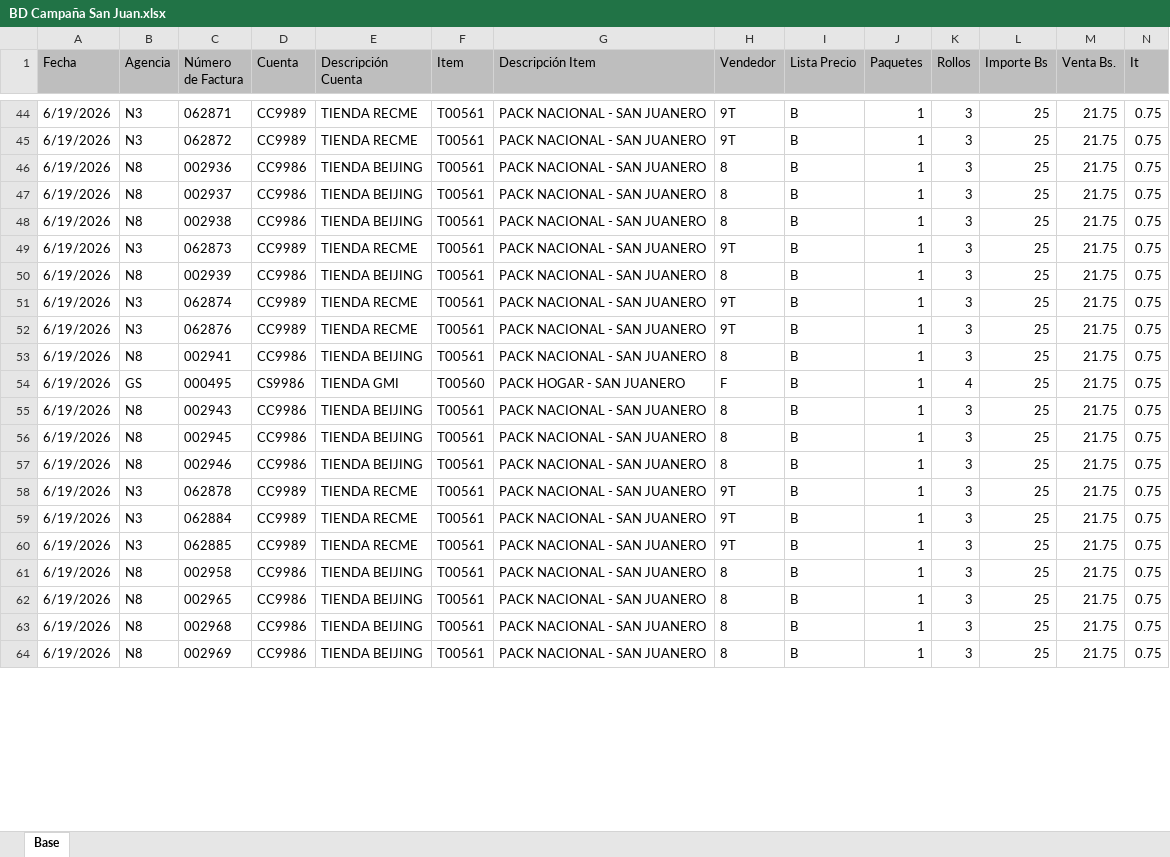
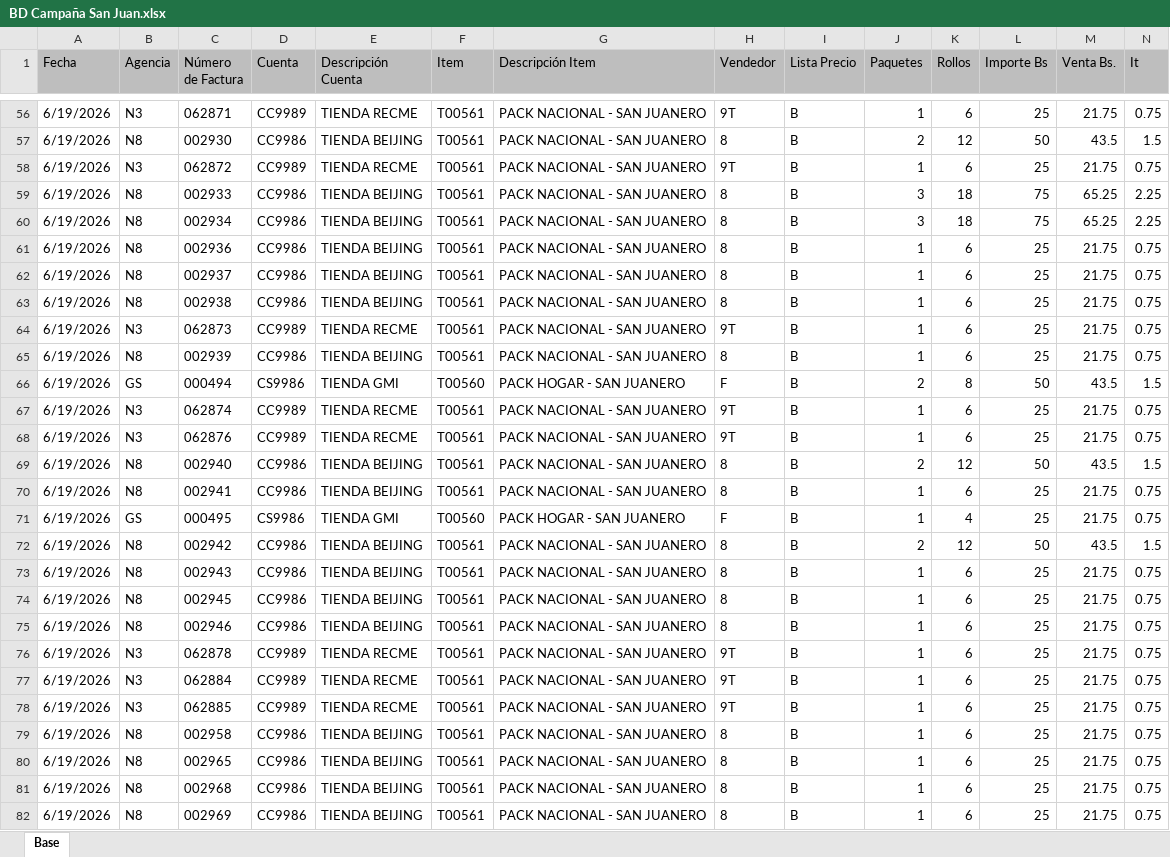
Before and after one commit to Jhonatan-Escalera/san-juan-dashboard, an Excel workbook: data/BD Campaña San Juan.xlsx, sheet Base, drawn as a sheet; only a part is shown, gaps mark what is left out; values as stored, in another font and other column widths than the file's, no borders; table styles not drawn; addresses are those after the commit; the diff covers the shown part only; the diff names each change by its address in the sheet, - before the commit and + after, or states it on an @@ line.

```diff
--- a/data/BD Campaña San Juan.xlsx (sheet Base)
+++ b/data/BD Campaña San Juan.xlsx (sheet Base)
-K56 (Rollos): 3
+K56 (Rollos): 6
+row 57: 6/19/2026 | N8 | 002930 | CC9986 | TIENDA BEIJING | T00561 | PACK NACIONAL - SAN JUANERO | 8 | B | 2 | 12 | 50 | 43.5 | 1.5
-K58 (Rollos): 3
+K58 (Rollos): 6
+row 59: 6/19/2026 | N8 | 002933 | CC9986 | TIENDA BEIJING | T00561 | PACK NACIONAL - SAN JUANERO | 8 | B | 3 | 18 | 75 | 65.25 | 2.25
+row 60: 6/19/2026 | N8 | 002934 | CC9986 | TIENDA BEIJING | T00561 | PACK NACIONAL - SAN JUANERO | 8 | B | 3 | 18 | 75 | 65.25 | 2.25
-K61:K65 (Rollos): 3
+K61:K65 (Rollos): 6
@@ row 78 moved to row 66: 6/19/2026 @@
-K67:K68 (Rollos): 3
+K67:K68 (Rollos): 6
+row 69: 6/19/2026 | N8 | 002940 | CC9986 | TIENDA BEIJING | T00561 | PACK NACIONAL - SAN JUANERO | 8 | B | 2 | 12 | 50 | 43.5 | 1.5
-K70 (Rollos): 3
+K70 (Rollos): 6
+row 72: 6/19/2026 | N8 | 002942 | CC9986 | TIENDA BEIJING | T00561 | PACK NACIONAL - SAN JUANERO | 8 | B | 2 | 12 | 50 | 43.5 | 1.5
-K73:K82 (Rollos): 3
+K73:K82 (Rollos): 6
```
Also changed, not shown: 37 added rows, 15 removed rows, 5 moved rows and 184 edited cells elsewhere in this sheet.
